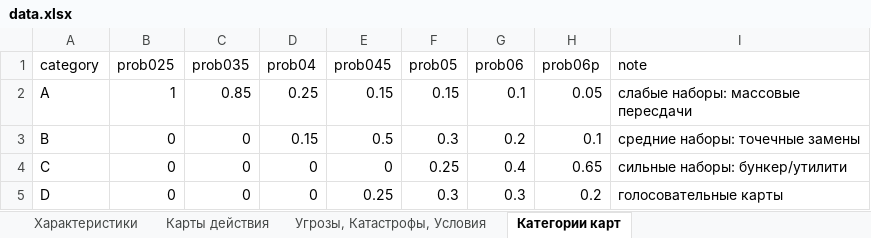
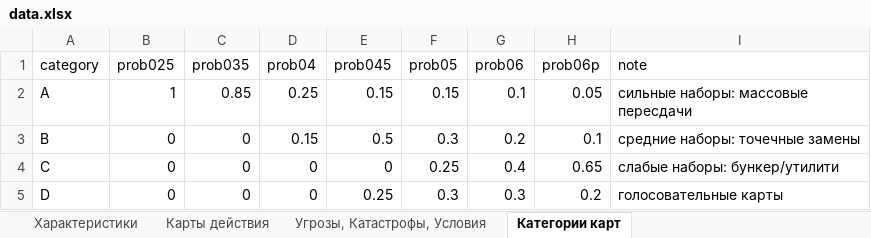
Before and after one commit to A1exanderKorn/bunker-online, an Excel workbook: server/data.xlsx, sheet Категории карт, drawn as a sheet; values as stored, in another font and other column widths than the file's, no borders; the diff names each change by its address in the sheet, - before the commit and + after, or states it on an @@ line.

```diff
--- a/server/data.xlsx (sheet Категории карт)
+++ b/server/data.xlsx (sheet Категории карт)
-I2 (note): слабые наборы: массовые пересдачи
+I2 (note): сильные наборы: массовые пересдачи
-I4 (note): сильные наборы: бункер/утилити
+I4 (note): слабые наборы: бункер/утилити
```
Also changed, not shown: sheet Характеристики, sheet Угрозы, Катастрофы, Условия, 2 other files.
